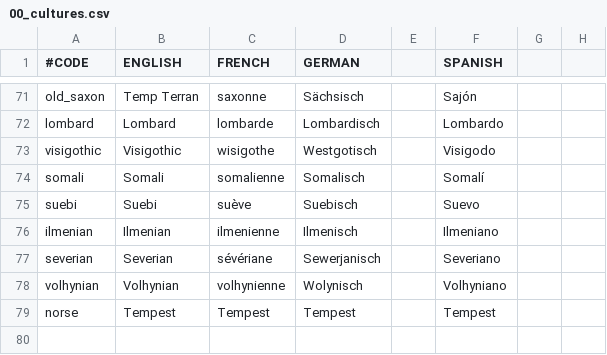
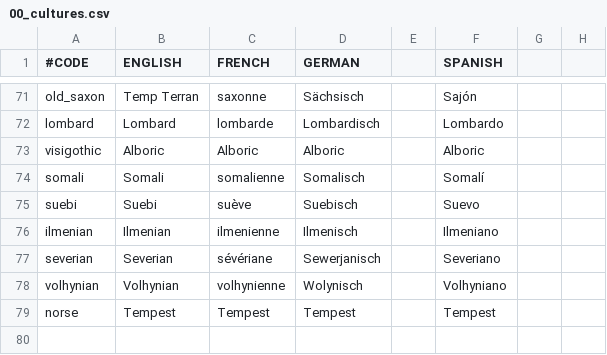
Before and after one commit to Zombaxx/MiddleMars, a CSV file: Middle Mars/localisation/00_cultures.csv, drawn as a sheet; only a part is shown, gaps mark what is left out; the diff names each change by its address in the sheet, - before the commit and + after, or states it on an @@ line.

Commit message:
Update 00_cultures.csv

```diff
--- a/Middle Mars/localisation/00_cultures.csv
+++ b/Middle Mars/localisation/00_cultures.csv
-B73 (ENGLISH): Visigothic
+B73 (ENGLISH): Alboric
-C73 (FRENCH): wisigothe
+C73 (FRENCH): Alboric
-D73 (GERMAN): Westgotisch
+D73 (GERMAN): Alboric
-F73 (SPANISH): Visigodo
+F73 (SPANISH): Alboric
```
